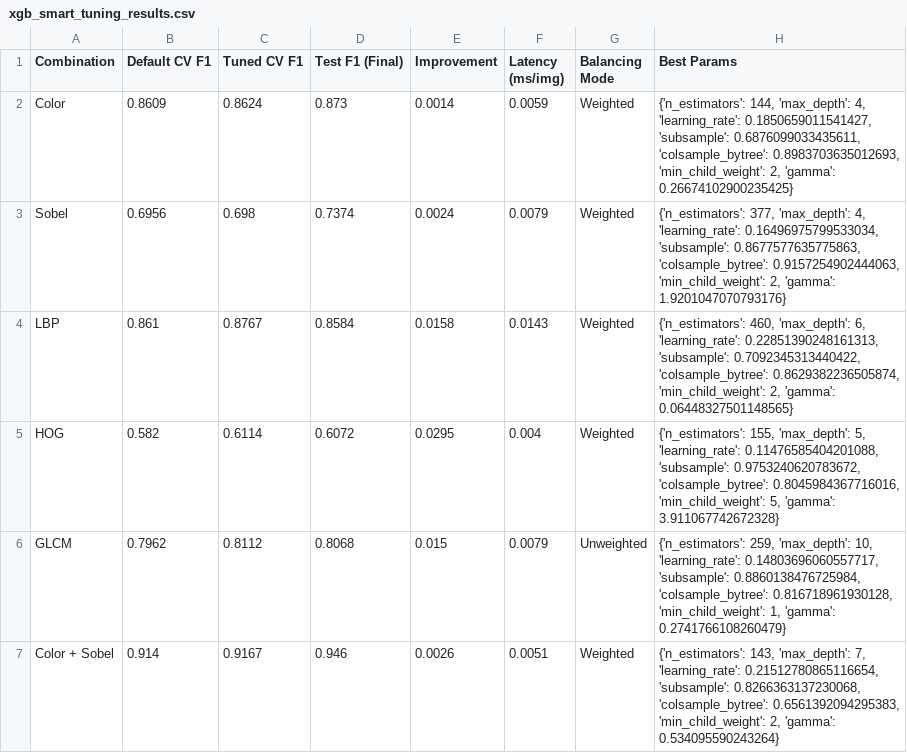
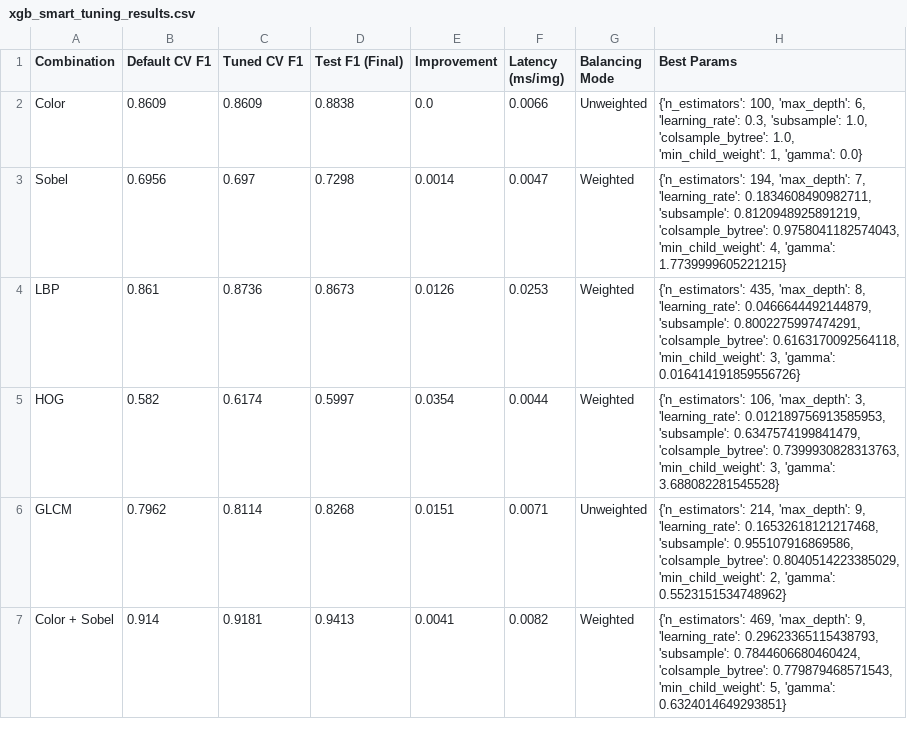
Before and after one commit to Viet-Hoang-2005/AdaptML, a CSV file: data/xgb_smart_tuning_results.csv, drawn as a sheet; only a part is shown; the diff covers the shown part only.

Commit message:
Add reference data

```diff
--- a/data/xgb_smart_tuning_results.csv
+++ b/data/xgb_smart_tuning_results.csv
@@ -1,7 +1,7 @@
 Combination,Default CV F1,Tuned CV F1,Test F1 (Final),Improvement,Latency (ms/img),Balancing Mode,Best Params
-Color,0.8609,0.8624,0.873,0.0014,0.0059,Weighted,"{'n_estimators': 144, 'max_depth': 4, 'learning_rate': 0.1850659011541427, 'subsample': 0.6876099033435611, 'colsample_bytree': 0.8983703635012693, 'min_child_weight': 2, 'gamma': 0.26674102900235425}"
-Sobel,0.6956,0.698,0.7374,0.0024,0.0079,Weighted,"{'n_estimators': 377, 'max_depth': 4, 'learning_rate': 0.16496975799533034, 'subsample': 0.8677577635775863, 'colsample_bytree': 0.9157254902444063, 'min_child_weight': 2, 'gamma': 1.9201047070793176}"
-LBP,0.861,0.8767,0.8584,0.0158,0.0143,Weighted,"{'n_estimators': 460, 'max_depth': 6, 'learning_rate': 0.22851390248161313, 'subsample': 0.7092345313440422, 'colsample_bytree': 0.8629382236505874, 'min_child_weight': 2, 'gamma': 0.06448327501148565}"
-HOG,0.582,0.6114,0.6072,0.0295,0.004,Weighted,"{'n_estimators': 155, 'max_depth': 5, 'learning_rate': 0.11476585404201088, 'subsample': 0.9753240620783672, 'colsample_bytree': 0.8045984367716016, 'min_child_weight': 5, 'gamma': 3.911067742672328}"
-GLCM,0.7962,0.8112,0.8068,0.015,0.0079,Unweighted,"{'n_estimators': 259, 'max_depth': 10, 'learning_rate': 0.14803696060557717, 'subsample': 0.8860138476725984, 'colsample_bytree': 0.816718961930128, 'min_child_weight': 1, 'gamma': 0.2741766108260479}"
-Color + Sobel,0.914,0.9167,0.946,0.0026,0.0051,Weighted,"{'n_estimators': 143, 'max_depth': 7, 'learning_rate': 0.21512780865116654, 'subsample': 0.8266363137230068, 'colsample_bytree': 0.6561392094295383, 'min_child_weight': 2, 'gamma': 0.534095590243264}"
+Color,0.8609,0.8609,0.8838,0.0,0.0066,Unweighted,"{'n_estimators': 100, 'max_depth': 6, 'learning_rate': 0.3, 'subsample': 1.0, 'colsample_bytree': 1.0, 'min_child_weight': 1, 'gamma': 0.0}"
+Sobel,0.6956,0.697,0.7298,0.0014,0.0047,Weighted,"{'n_estimators': 194, 'max_depth': 7, 'learning_rate': 0.1834608490982711, 'subsample': 0.8120948925891219, 'colsample_bytree': 0.9758041182574043, 'min_child_weight': 4, 'gamma': 1.7739999605221215}"
+LBP,0.861,0.8736,0.8673,0.0126,0.0253,Weighted,"{'n_estimators': 435, 'max_depth': 8, 'learning_rate': 0.0466644492144879, 'subsample': 0.8002275997474291, 'colsample_bytree': 0.6163170092564118, 'min_child_weight': 3, 'gamma': 0.016414191859556726}"
+HOG,0.582,0.6174,0.5997,0.0354,0.0044,Weighted,"{'n_estimators': 106, 'max_depth': 3, 'learning_rate': 0.012189756913585953, 'subsample': 0.6347574199841479, 'colsample_bytree': 0.7399930828313763, 'min_child_weight': 3, 'gamma': 3.688082281545528}"
+GLCM,0.7962,0.8114,0.8268,0.0151,0.0071,Unweighted,"{'n_estimators': 214, 'max_depth': 9, 'learning_rate': 0.16532618121217468, 'subsample': 0.955107916869586, 'colsample_bytree': 0.8040514223385029, 'min_child_weight': 2, 'gamma': 0.5523151534748962}"
+Color + Sobel,0.914,0.9181,0.9413,0.0041,0.0082,Weighted,"{'n_estimators': 469, 'max_depth': 9, 'learning_rate': 0.29623365115438793, 'subsample': 0.7844606680460424, 'colsample_bytree': 0.779879468571543, 'min_child_weight': 5, 'gamma': 0.6324014649293851}"
```
Also changed, not shown: 133 edited cells elsewhere in this file, 5 other files.
